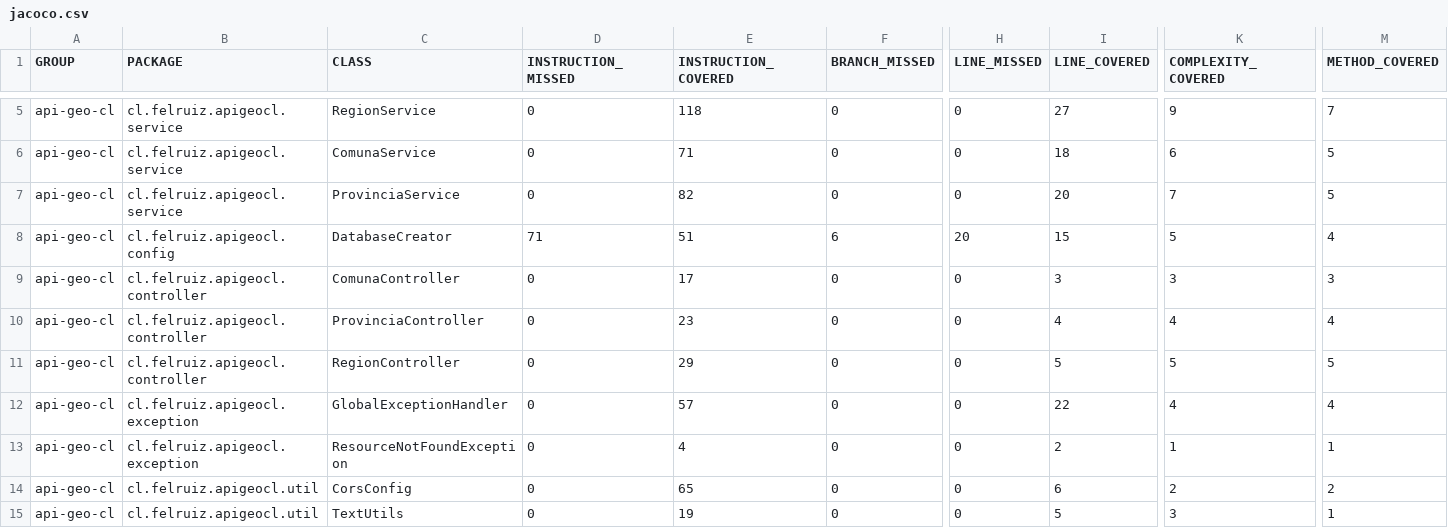
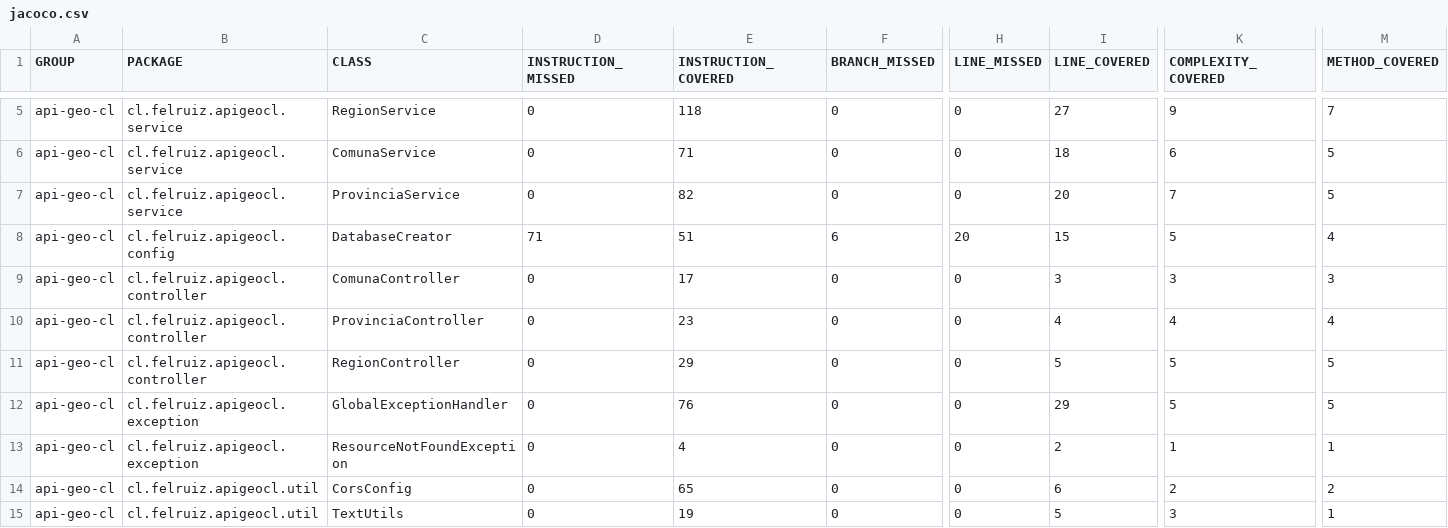
Before and after one commit to ruizRojasFel/serv_geo_cl_api, a CSV file: jacoco.csv, drawn as a sheet; only a part is shown, gaps mark what is left out; the diff names each change by its address in the sheet, - before the commit and + after, or states it on an @@ line.

```diff
--- a/jacoco.csv
+++ b/jacoco.csv
-E12 (INSTRUCTION_COVERED): 57
+E12 (INSTRUCTION_COVERED): 76
-I12 (LINE_COVERED): 22
+I12 (LINE_COVERED): 29
-K12 (COMPLEXITY_COVERED): 4
+K12 (COMPLEXITY_COVERED): 5
-M12 (METHOD_COVERED): 4
+M12 (METHOD_COVERED): 5
```
Also changed, not shown: 7 other files.
